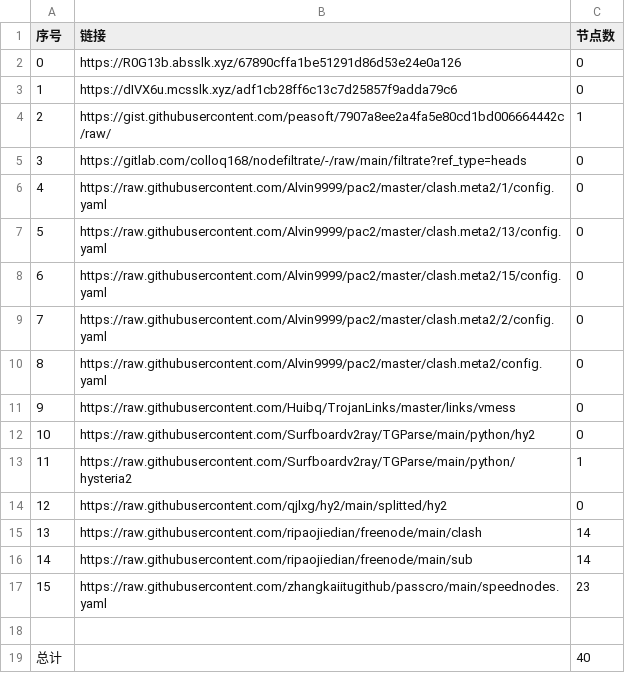
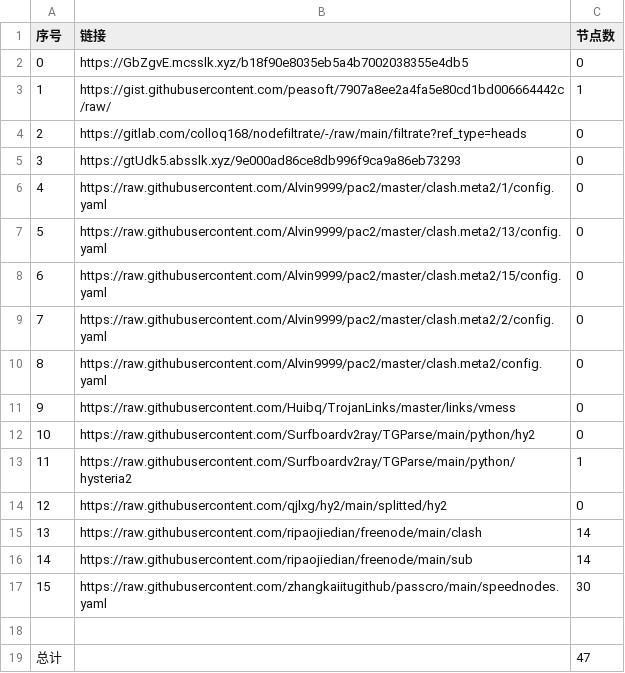
Before and after one commit to my-tv1/NoMoreWalls, a CSV file: list_result.csv, drawn as a sheet.

```diff
--- a/list_result.csv
+++ b/list_result.csv
@@ -1,6 +1,6 @@
 序号,链接,节点数
-0,https://R0G13b.absslk.xyz/67890cffa1be51291d86d53e24e0a126,0
-1,https://dIVX6u.mcsslk.xyz/adf1cb28ff6c13c7d25857f9adda79c6,0
-2,https://gist.githubusercontent.com/peasoft/7907a8ee2a4fa5e80cd1bd006664442c/raw/,1
-3,https://gitlab.com/colloq168/nodefiltrate/-/raw/main/filtrate?ref_type=heads,0
+0,https://GbZgvE.mcsslk.xyz/b18f90e8035eb5a4b7002038355e4db5,0
+1,https://gist.githubusercontent.com/peasoft/7907a8ee2a4fa5e80cd1bd006664442c/raw/,1
+2,https://gitlab.com/colloq168/nodefiltrate/-/raw/main/filtrate?ref_type=heads,0
+3,https://gtUdk5.absslk.xyz/9e000ad86ce8db996f9ca9a86eb73293,0
 4,https://raw.githubusercontent.com/Alvin9999/pac2/master/clash.meta2/1/config.yaml,0
@@ -16,4 +16,4 @@
 14,https://raw.githubusercontent.com/ripaojiedian/freenode/main/sub,14
-15,https://raw.githubusercontent.com/zhangkaiitugithub/passcro/main/speednodes.yaml,23
+15,https://raw.githubusercontent.com/zhangkaiitugithub/passcro/main/speednodes.yaml,30
 
-总计,,40
+总计,,47
```
Also changed, not shown: 15 other files.
